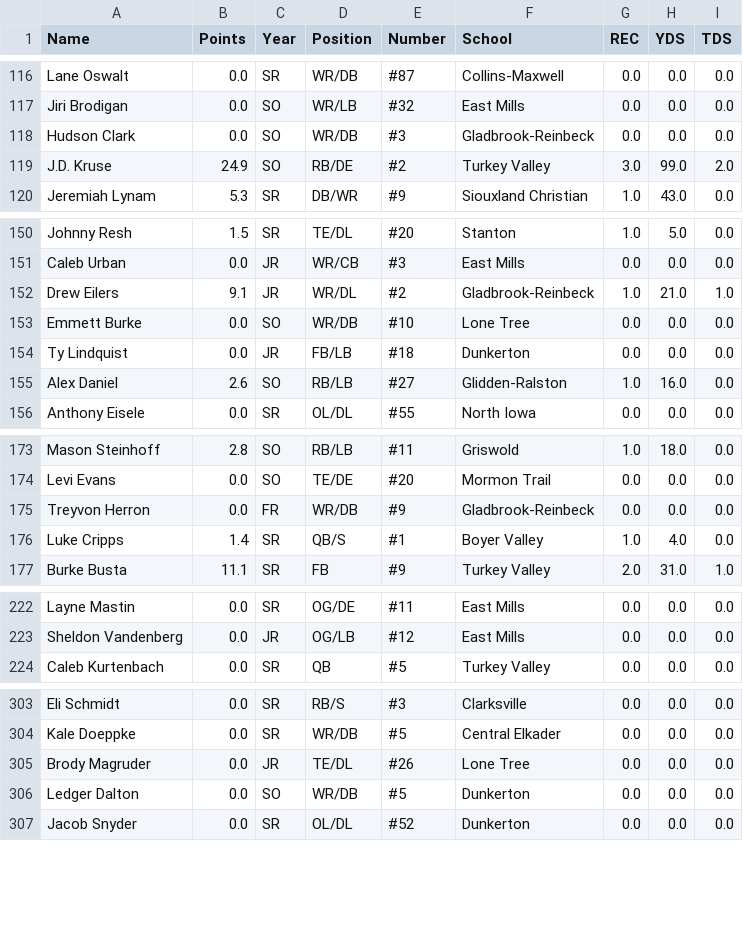
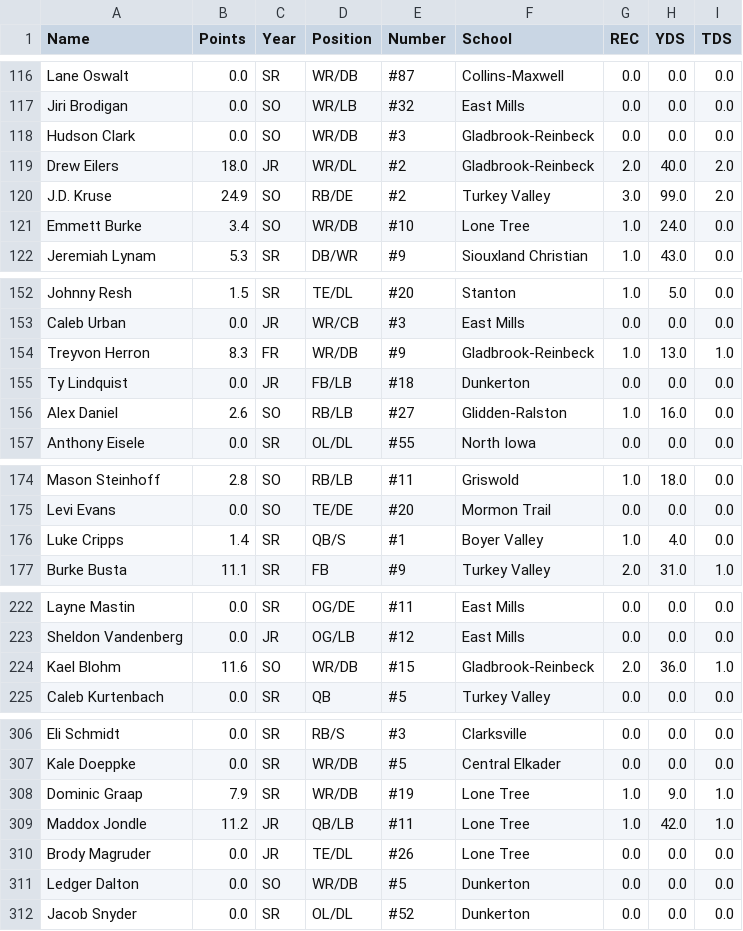
Before and after one commit to Fwiy27/8Man, a CSV file: data/Week2-receiving.csv, drawn as a sheet; only a part is shown, gaps mark what is left out; removed rows and columns are numbered as before the commit, all else as after; the diff covers the shown part only; the diff names each change by its address in the sheet, - before the commit and + after, or states it on an @@ line.

Commit message:
Updated data

```diff
--- a/data/Week2-receiving.csv
+++ b/data/Week2-receiving.csv
+row 119: Drew Eilers | 18.0 | JR | WR/DL | #2 | Gladbrook-Reinbeck | 2.0 | 40.0 | 2.0
+row 121: Emmett Burke | 3.4 | SO | WR/DB | #10 | Lone Tree | 1.0 | 24.0 | 0.0
-row 152: Drew Eilers | 9.1 | JR | WR/DL | #2 | Gladbrook-Reinbeck | 1.0 | 21.0 | 1.0
-row 153: Emmett Burke | 0.0 | SO | WR/DB | #10 | Lone Tree | 0.0 | 0.0 | 0.0
+row 154: Treyvon Herron | 8.3 | FR | WR/DB | #9 | Gladbrook-Reinbeck | 1.0 | 13.0 | 1.0
-row 175: Treyvon Herron | 0.0 | FR | WR/DB | #9 | Gladbrook-Reinbeck | 0.0 | 0.0 | 0.0
+row 224: Kael Blohm | 11.6 | SO | WR/DB | #15 | Gladbrook-Reinbeck | 2.0 | 36.0 | 1.0
+row 308: Dominic Graap | 7.9 | SR | WR/DB | #19 | Lone Tree | 1.0 | 9.0 | 1.0
+row 309: Maddox Jondle | 11.2 | JR | QB/LB | #11 | Lone Tree | 1.0 | 42.0 | 1.0
```
Also changed, not shown: 2 added rows elsewhere in this file, data/Week2-points-ps.csv, data/Week2-points.csv, 13 other files.
